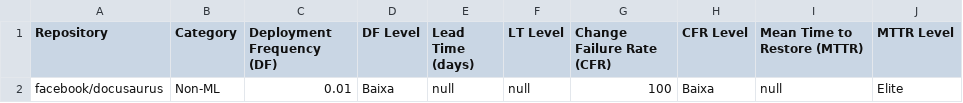
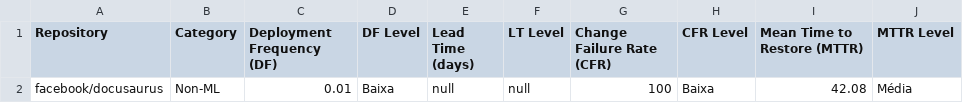
Before and after one commit to fredericopranto/devops-metrics-action, a CSV file: metrics.csv, drawn as a sheet.

```diff
--- a/metrics.csv
+++ b/metrics.csv
@@ -1,2 +1,2 @@
 Repository,Category,Deployment Frequency (DF),DF Level,Lead Time (days),LT Level,Change Failure Rate (CFR),CFR Level,Mean Time to Restore (MTTR),MTTR Level
-facebook/docusaurus,Non-ML,0.01,Baixa,null,null,100,Baixa,null,Elite
+facebook/docusaurus,Non-ML,0.01,Baixa,null,null,100,Baixa,42.08,Média
```
Also changed, not shown: 3 other files.
